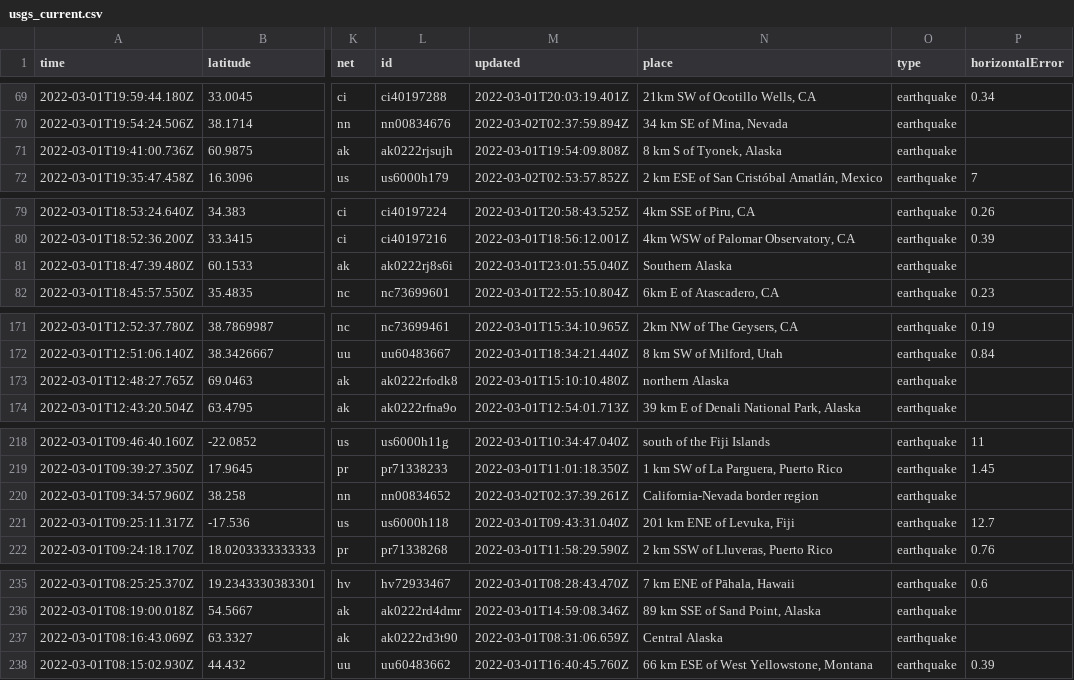
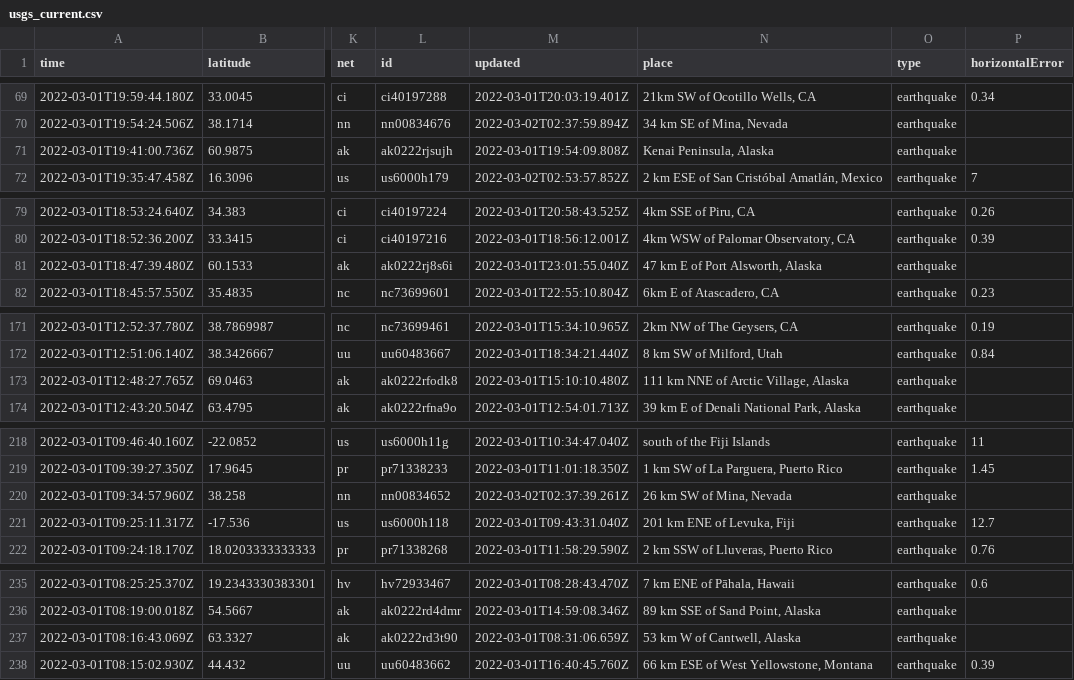
Before and after one commit to aadittambe/actions-pipeline, a CSV file: usgs_current.csv, drawn as a sheet; only a part is shown, gaps mark what is left out; the diff covers the shown part only; the diff names each change by its address in the sheet, - before the commit and + after, or states it on an @@ line.

```diff
--- a/usgs_current.csv
+++ b/usgs_current.csv
-N71 (place): 8 km S of Tyonek, Alaska
+N71 (place): Kenai Peninsula, Alaska
-N81 (place): Southern Alaska
+N81 (place): 47 km E of Port Alsworth, Alaska
-N173 (place): northern Alaska
+N173 (place): 111 km NNE of Arctic Village, Alaska
-N220 (place): California-Nevada border region
+N220 (place): 26 km SW of Mina, Nevada
-N237 (place): Central Alaska
+N237 (place): 53 km W of Cantwell, Alaska
```
Also changed, not shown: 3 edited cells elsewhere in this file, usgs_main.csv.
